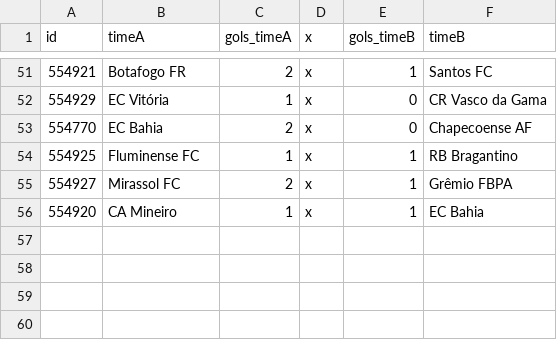
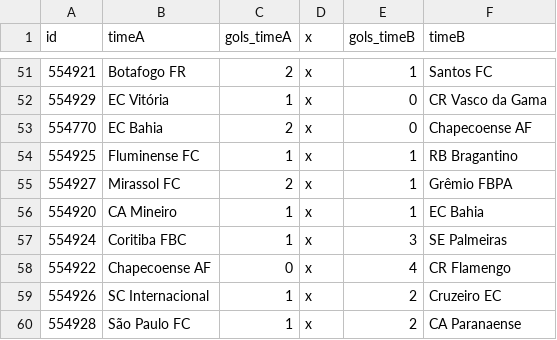
Before and after one commit to caburu/atualizador-resultados-partidas, a CSV file: brasil.csv, drawn as a sheet; only a part is shown, gaps mark what is left out; the diff names each change by its address in the sheet, - before the commit and + after, or states it on an @@ line.

Commit message:
Update brasil.csv com resultados de ontem

```diff
--- a/brasil.csv
+++ b/brasil.csv
+row 57: 554924 | Coritiba FBC | 1 | x | 3 | SE Palmeiras
+row 58: 554922 | Chapecoense AF | 0 | x | 4 | CR Flamengo
+row 59: 554926 | SC Internacional | 1 | x | 2 | Cruzeiro EC
+row 60: 554928 | São Paulo FC | 1 | x | 2 | CA Paranaense
```
